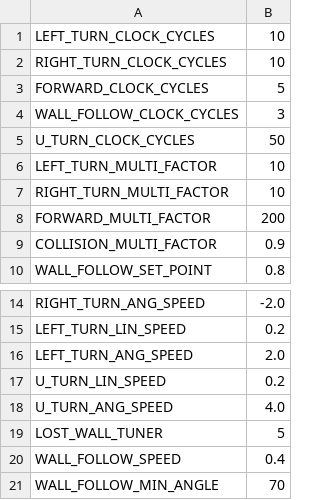
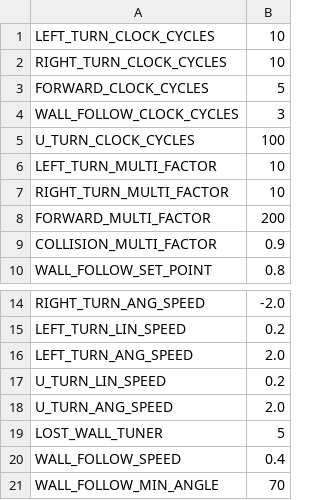
Before and after one commit to bardia-p/carleton-mail-delivery-robot, a CSV file: mail_delivery_robot/config/config.csv, drawn as a sheet; only a part is shown, gaps mark what is left out.

```diff
--- a/mail_delivery_robot/config/config.csv
+++ b/mail_delivery_robot/config/config.csv
@@ -4,3 +4,3 @@ FORWARD_CLOCK_CYCLES,5
 WALL_FOLLOW_CLOCK_CYCLES,3
-U_TURN_CLOCK_CYCLES, 50
+U_TURN_CLOCK_CYCLES, 100
 LEFT_TURN_MULTI_FACTOR,10
@@ -17,3 +17,3 @@ LEFT_TURN_ANG_SPEED,2.0
 U_TURN_LIN_SPEED,0.2
-U_TURN_ANG_SPEED,4.0
+U_TURN_ANG_SPEED,2.0
 LOST_WALL_TUNER,5
```
Also changed, not shown: 3 other files.
